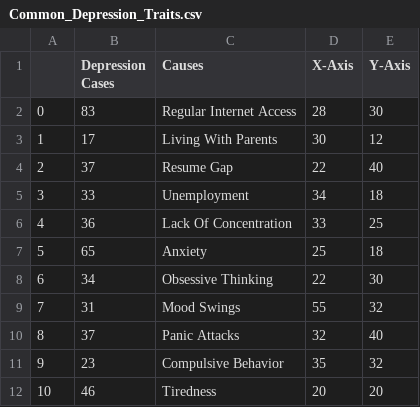
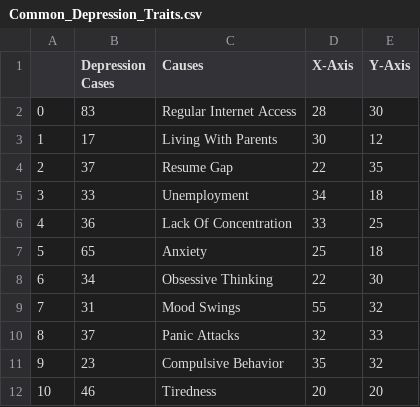
Before and after one commit to Rafaquat/FIT_3179_A2, a CSV file: Data_Vis_2/data/processed_data/bubbleChartData/Common_Depression_Traits.csv, drawn as a sheet.

Commit message:
Update data manually to give structure to plot -v3

```diff
--- a/Data_Vis_2/data/processed_data/bubbleChartData/Common_Depression_Traits.csv
+++ b/Data_Vis_2/data/processed_data/bubbleChartData/Common_Depression_Traits.csv
@@ -3,3 +3,3 @@
 1,17,Living With Parents,30,12
-2,37,Resume Gap,22,40
+2,37,Resume Gap,22,35
 3,33,Unemployment,34,18
@@ -9,3 +9,3 @@
 7,31,Mood Swings,55,32
-8,37,Panic Attacks,32,40
+8,37,Panic Attacks,32,33
 9,23,Compulsive Behavior,35,32
```
